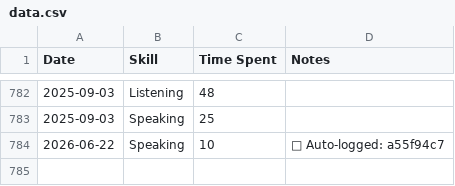
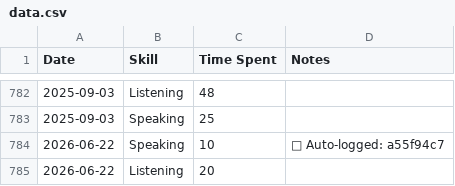
Before and after one commit to sannflux/english-tracker, a CSV file: data.csv, drawn as a sheet; only a part is shown, gaps mark what is left out.

Commit message:
Sync Elite Tracker

```diff
--- a/data.csv
+++ b/data.csv
@@ -784 +784,2 @@ Date,Skill,Time Spent,Notes
 2026-06-22,Speaking,10,📅 Auto-logged: a55f94c7
+2026-06-22,Listening,20,
```
